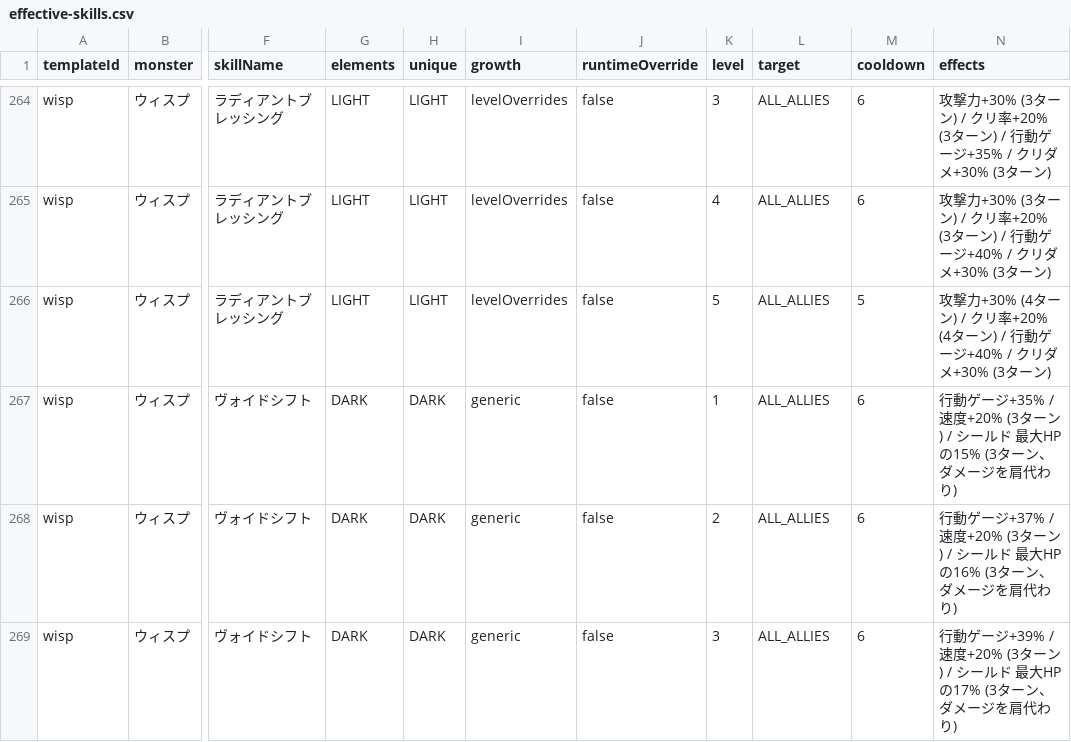
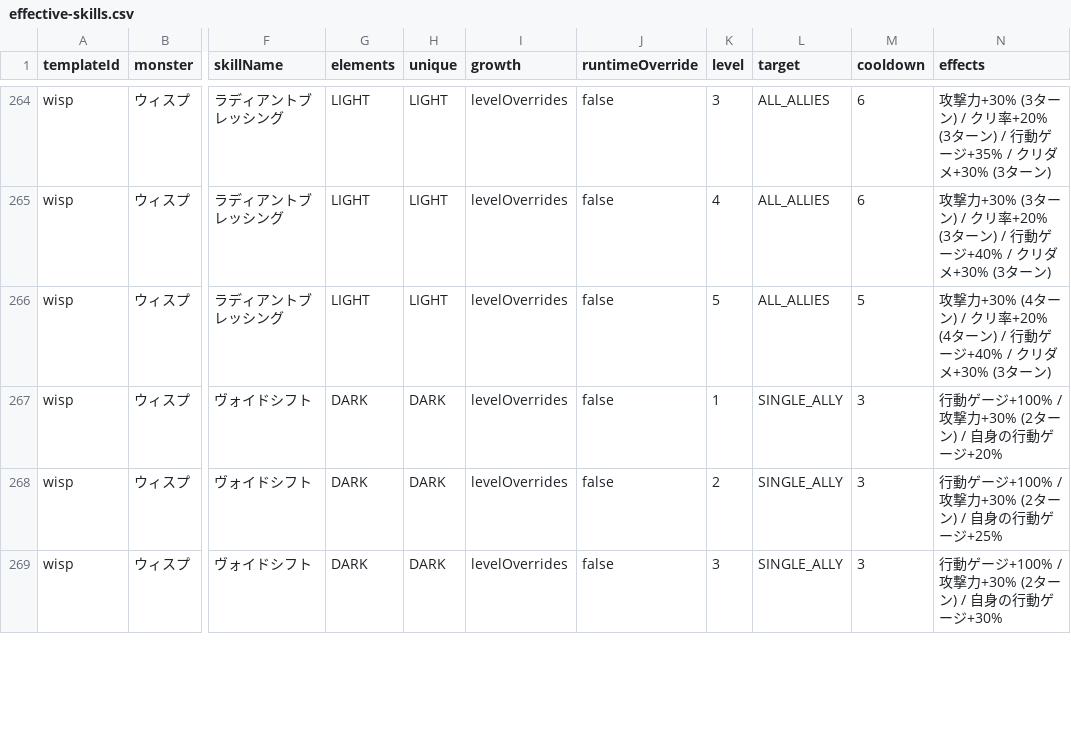
Before and after one commit to o8054283080-boop/crimon, a CSV file: docs/skills/effective-skills.csv, drawn as a sheet; only a part is shown, gaps mark what is left out; the diff covers the shown part only; the diff names each change by its address in the sheet, - before the commit and + after, or states it on an @@ line.

```diff
--- a/docs/skills/effective-skills.csv
+++ b/docs/skills/effective-skills.csv
-I267:I269 (growth): generic
+I267:I269 (growth): levelOverrides
-L267:L269 (target): ALL_ALLIES
+L267:L269 (target): SINGLE_ALLY
-M267:M269 (cooldown): 6
+M267:M269 (cooldown): 3
-N267 (effects): …動ゲージ+35% / 速度+20% (3ターン) / シールド 最大HPの15% (3ターン、ダメージを肩代わり)
+N267 (effects): …動ゲージ+100% / 攻撃力+30% (2ターン) / 自身の行動ゲージ+20%
-N268 (effects): …動ゲージ+37% / 速度+20% (3ターン) / シールド 最大HPの16% (3ターン、ダメージを肩代わり)
+N268 (effects): …動ゲージ+100% / 攻撃力+30% (2ターン) / 自身の行動ゲージ+25%
-N269 (effects): …動ゲージ+39% / 速度+20% (3ターン) / シールド 最大HPの17% (3ターン、ダメージを肩代わり)
+N269 (effects): …動ゲージ+100% / 攻撃力+30% (2ターン) / 自身の行動ゲージ+30%
```
Also changed, not shown: 12 edited cells elsewhere in this file, 12 other files.
